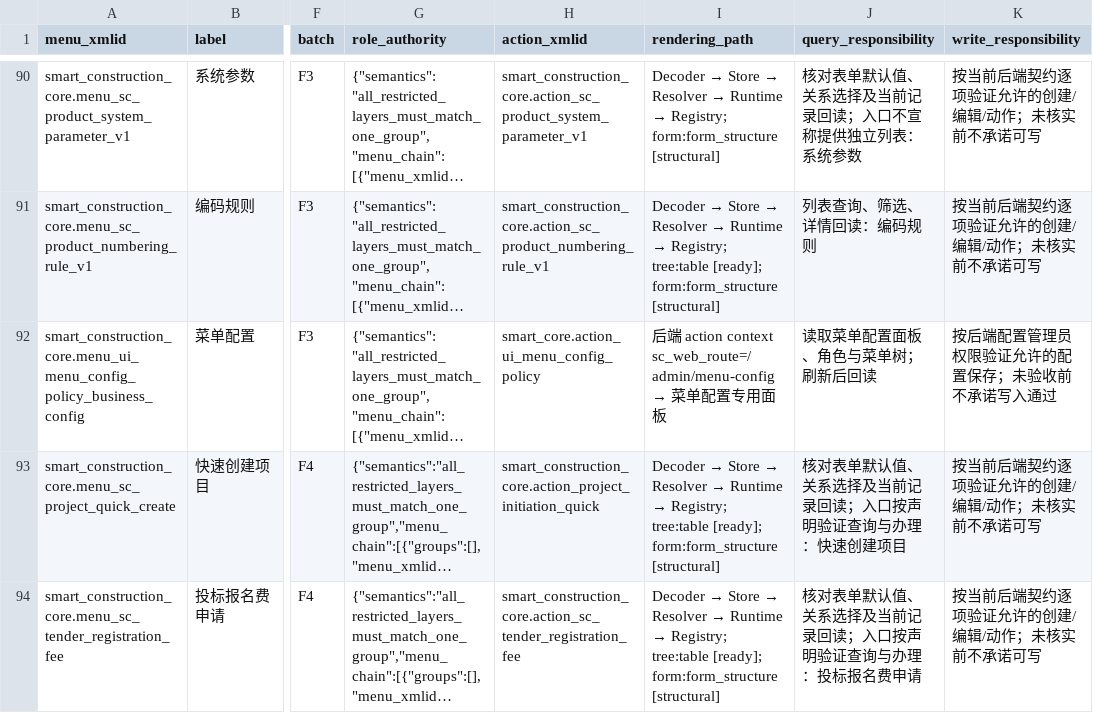
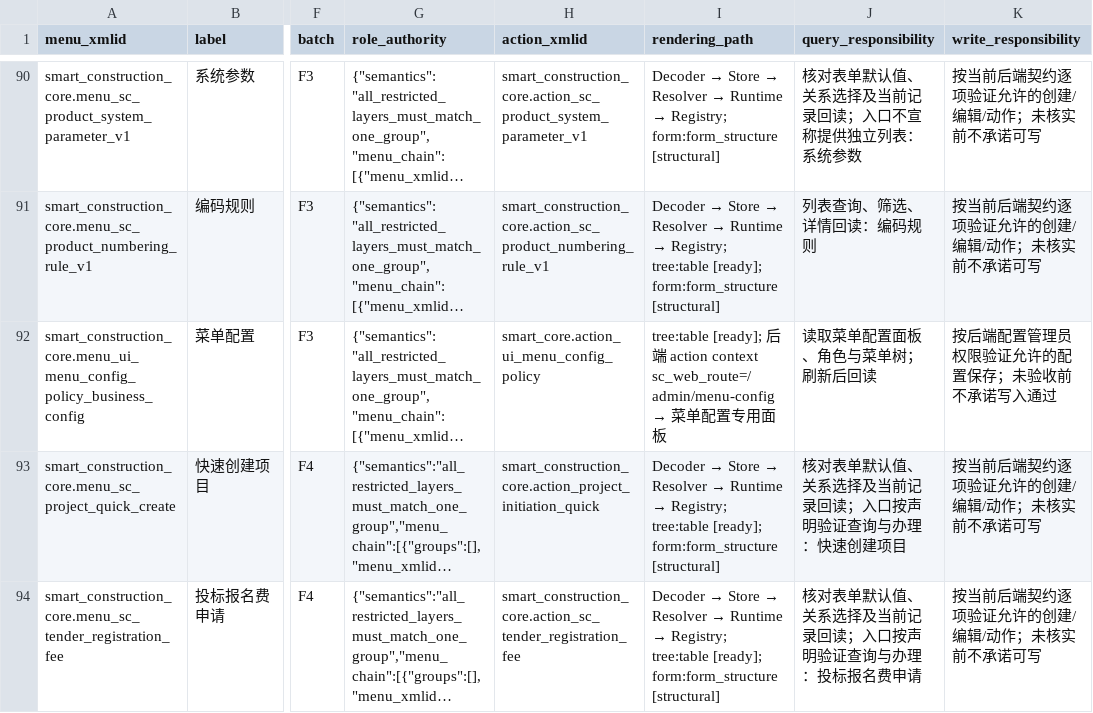
Before and after one commit to lidefend/sce-backend-odoo, a CSV file: docs/product/frontend_business_entry_acceptance_v1.csv, drawn as a sheet; only a part is shown, gaps mark what is left out; long unchanged cells end in …; the diff names each change by its address in the sheet, - before the commit and + after, or states it on an @@ line.

Commit message:
fix(acceptance): close business entry runtime blockers

```diff
--- a/docs/product/frontend_business_entry_acceptance_v1.csv
+++ b/docs/product/frontend_business_entry_acceptance_v1.csv
-I92 (rendering_path): 后端…
+I92 (rendering_path): tree:table [ready]; 后端…
```
Also changed, not shown: 25 other files.
